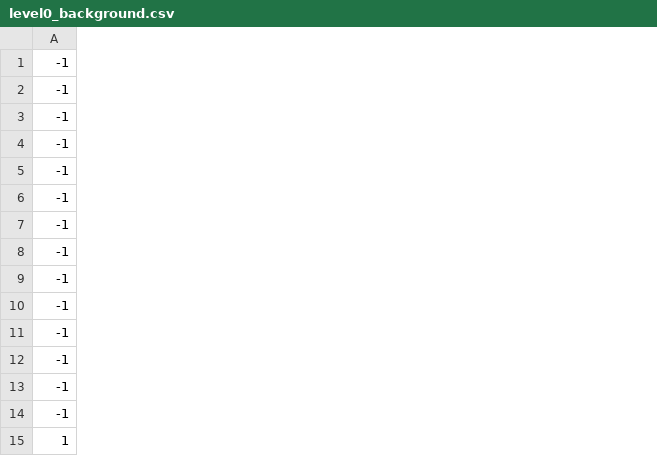
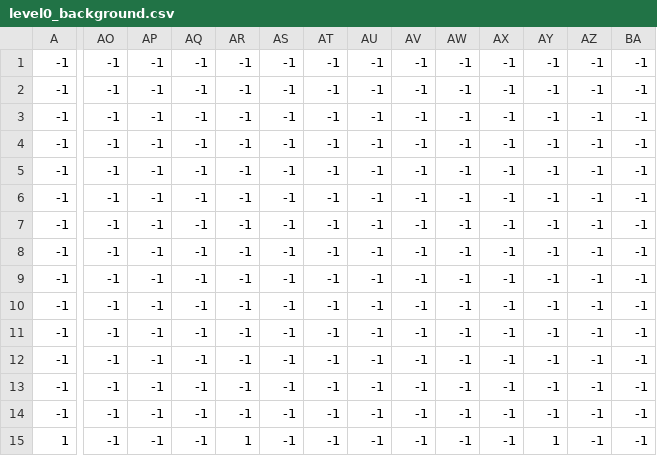
Before and after one commit to mcastre1/CorgiAdventures, a CSV file: Levels/level0/data/level0_background.csv, drawn as a sheet; only a part is shown, gaps mark what is left out; removed rows and columns are numbered as before the commit, all else as after; rows hold the shown columns only; the diff covers the shown part only; the diff names each change by its address in the sheet, - before the commit and + after, or states it on an @@ line.

```diff
--- a/Levels/level0/data/level0_background.csv
+++ b/Levels/level0/data/level0_background.csv
+column AO, rows 1-12: all -1; rows 14-15: -1 | -1
+column AP, rows 1-12: all -1; rows 14-15: -1 | -1
+column AQ, rows 1-12: all -1; rows 14-15: -1 | -1
+column AR, rows 1-12: all -1; rows 14-15: -1 | 1
+column AS, rows 1-12: all -1; rows 14-15: -1 | -1
+column AT, rows 1-12: all -1; rows 14-15: -1 | -1
+column AU, rows 1-12: all -1; rows 14-15: -1 | -1
+column AV, rows 1-12: all -1; rows 14-15: -1 | -1
+column AW, rows 1-12: all -1; rows 14-15: -1 | -1
+column AX, rows 1-12: all -1; rows 14-15: -1 | -1
+column AY, rows 1-12: all -1; rows 14-15: -1 | 1
+column AZ, rows 1-12: all -1; rows 14-15: -1 | -1
+column BA, rows 1-12: all -1; rows 14-15: -1 | -1
+row 13: -1 | -1 | -1 | -1 | -1 | -1 | -1 | -1 | -1 | -1 | -1 | -1 | -1 | -1
-row 14: -1
```
Also changed, not shown: 7 added columns and 6 edited cells elsewhere in this file, Levels/level0/data/level0_player.csv, Levels/level0/data/level0_terrain.csv, 4 other files.
